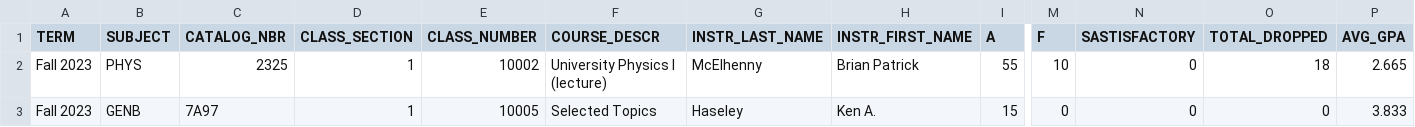
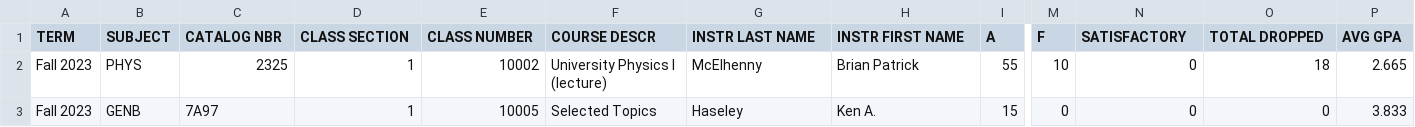
Before and after one commit to adamnelsonarcher/CSV_Splitter_CG.IO, a CSV file: split_by_term/Fall_2023.csv, drawn as a sheet; only a part is shown, gaps mark what is left out; the diff names each change by its address in the sheet, - before the commit and + after, or states it on an @@ line.

Commit message:
Remove underscore, fix typo in source CSV

```diff
--- a/split_by_term/Fall_2023.csv
+++ b/split_by_term/Fall_2023.csv
-C1: CATALOG_NBR
+C1: CATALOG NBR
-D1: CLASS_SECTION
+D1: CLASS SECTION
-E1: CLASS_NUMBER
+E1: CLASS NUMBER
-F1: COURSE_DESCR
+F1: COURSE DESCR
-G1: INSTR_LAST_NAME
+G1: INSTR LAST NAME
-H1: INSTR_FIRST_NAME
+H1: INSTR FIRST NAME
-N1: SASTISFACTORY
+N1: SATISFACTORY
-O1: TOTAL_DROPPED
+O1: TOTAL DROPPED
-P1: AVG_GPA
+P1: AVG GPA
```
Also changed, not shown: split_by_term/Spring_2023.csv, 1 other file.
